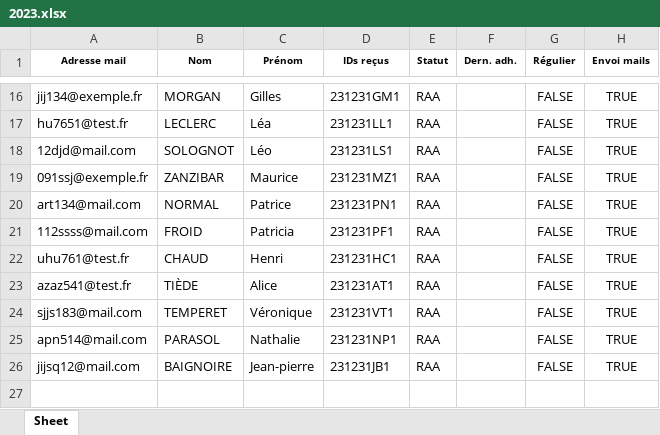
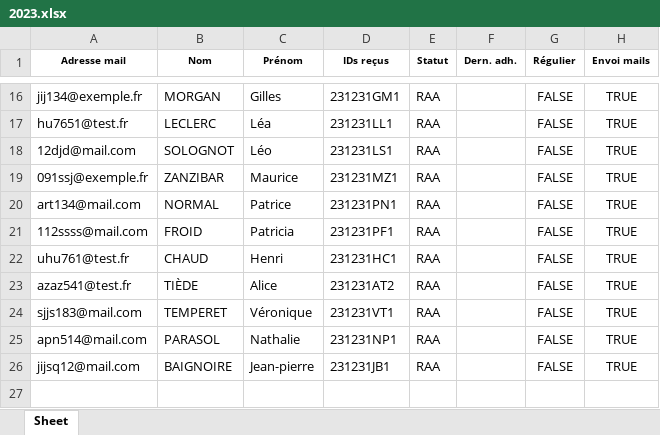
Before and after one commit to Vincent2703/TichoFisco, an Excel workbook: donnees/listesAdherents/2023.xlsx, sheet Sheet, drawn as a sheet; only a part is shown, gaps mark what is left out; values as stored, in another font and other column widths than the file's, no borders; the diff names each change by its address in the sheet, - before the commit and + after, or states it on an @@ line.

```diff
--- a/donnees/listesAdherents/2023.xlsx (sheet Sheet)
+++ b/donnees/listesAdherents/2023.xlsx (sheet Sheet)
-D23 (IDs reçus): 231231AT1
+D23 (IDs reçus): 231231AT2
```
Also changed, not shown: donnees/listesAdherents/2024.xlsx, donnees/listesAdherents/2025.xlsx, 16 other files.
